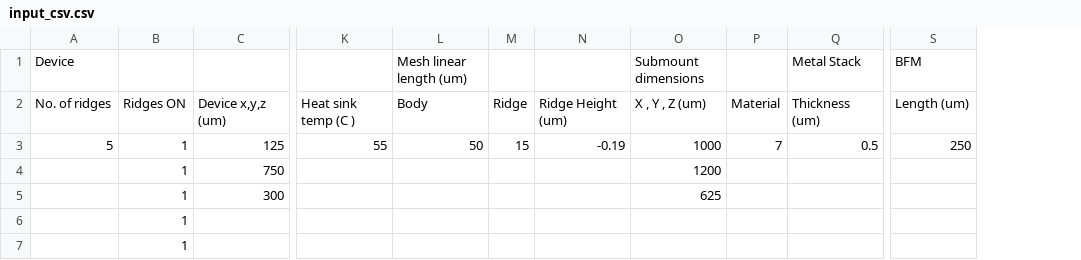
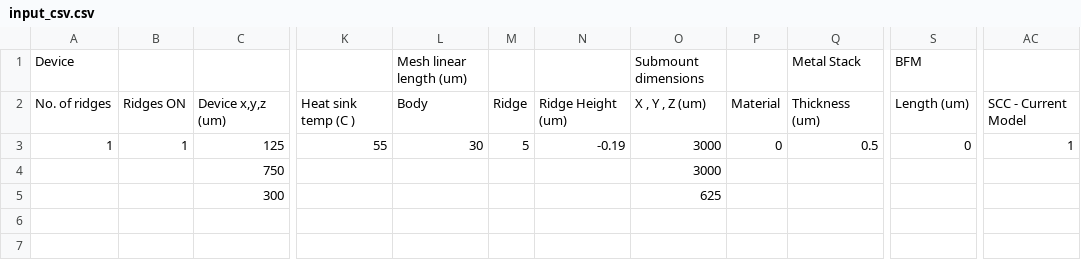
Before and after one commit to PatC00l14/Project-Adams, a CSV file: input_csv.csv, drawn as a sheet; only a part is shown, gaps mark what is left out; the diff names each change by its address in the sheet, - before the commit and + after, or states it on an @@ line.

```diff
--- a/input_csv.csv
+++ b/input_csv.csv
+column AC, rows 2-3: SCC - Current Model | 1
-A3: 5
+A3: 1
-L3: 50
+L3: 30
-M3: 15
+M3: 5
-O3: 1000
+O3: 3000
-P3: 7
+P3: 0
-S3: 250
+S3: 0
-B4:B7: 1
+B4:B7: (empty)
-O4: 1200
+O4: 3000
```
Also changed, not shown: 4 other files.
